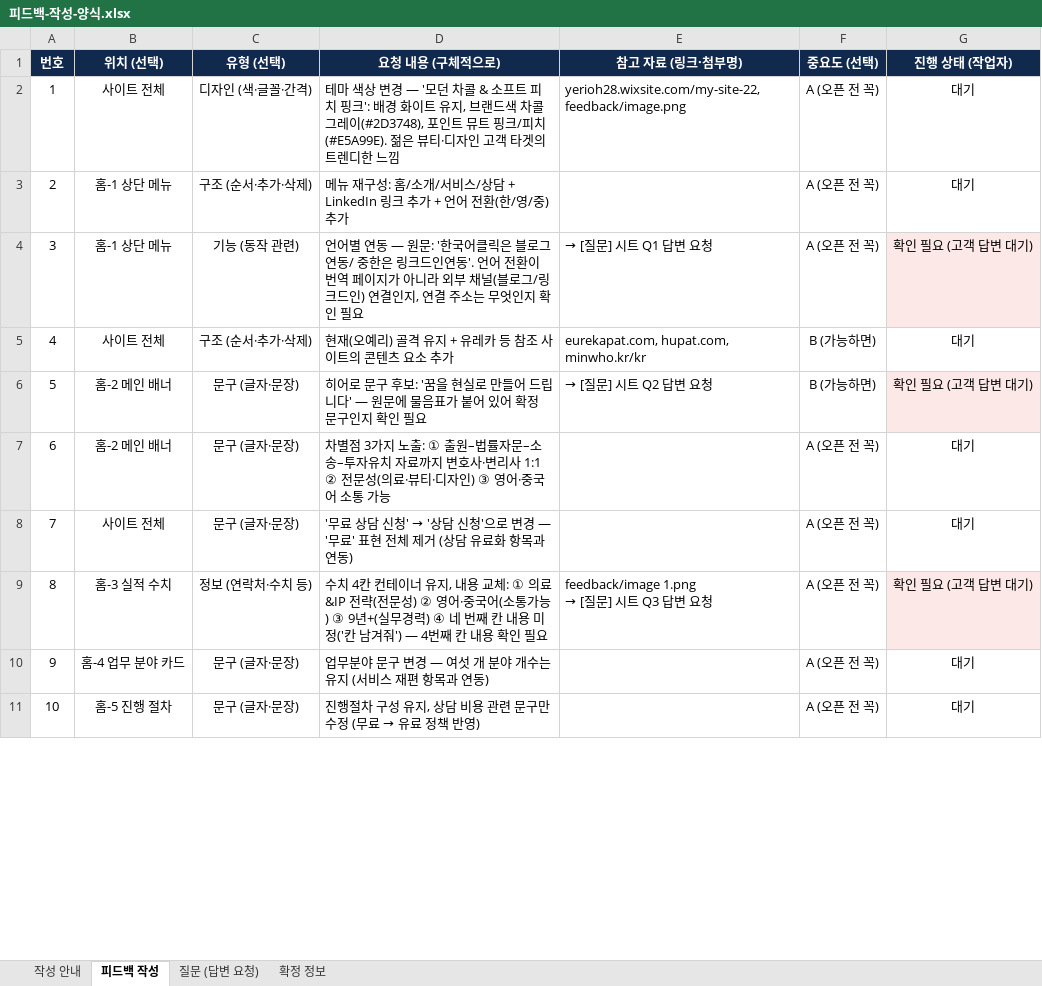
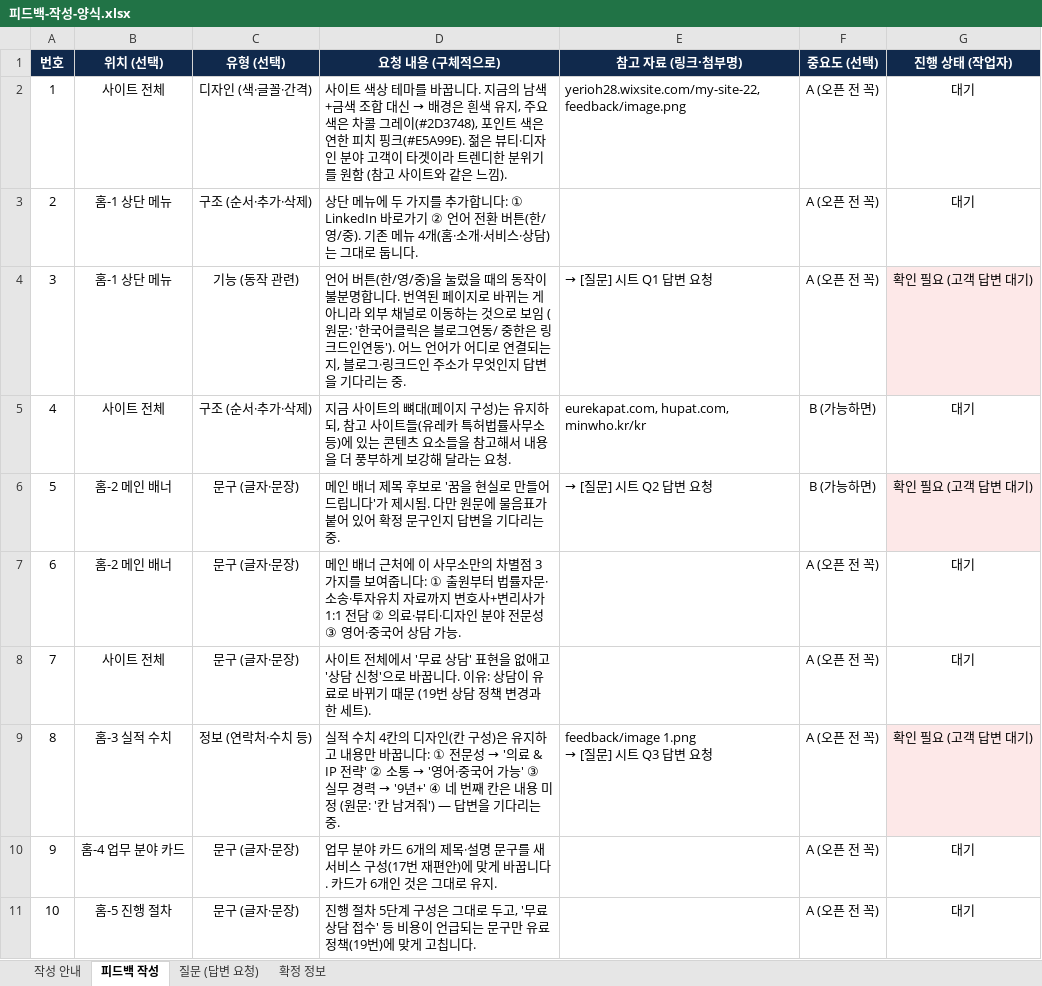
Before and after one commit to junhoning/customer-websites, an Excel workbook: clients/yeri/feedback/피드백-작성-양식.xlsx, sheet 피드백 작성, drawn as a sheet; only a part is shown; values as stored, in another font and other column widths than the file's, no borders; the diff covers the shown part only; the diff names each change by its address in the sheet, - before the commit and + after, or states it on an @@ line.

```diff
--- a/clients/yeri/feedback/피드백-작성-양식.xlsx (sheet 피드백 작성)
+++ b/clients/yeri/feedback/피드백-작성-양식.xlsx (sheet 피드백 작성)
@@ D2 (요청 내용 (구체적으로)): 테마 색상 변경 — '모던 차콜 & 소프트 피치 핑크': 배경 화이트 유지, 브랜드색 차콜 그레이(#2D3748), 포인트 뮤트 핑크/피치(#E5A99E). 젊은 뷰티·디자인 고객 타겟의 트렌디한 느낌 → 사이트 색상 테마를 바꿉니다. 지금의 남색+금색 조합 대신 → 배경은 흰색 유지, 주요 색은 차콜 그레이(#2D3748), 포인트 색은 연한 피치 핑크(#E5A99E). 젊은 뷰티·디자인 분야 고객이 타겟이라 트렌디한 분위기를 원함 (참고 사이트와 같은 느낌). @@
-D3 (요청 내용 (구체적으로)): 메뉴 재구성: 홈/소개/서비스/상담 + LinkedIn 링크 추가 + 언어 전환(한/영/중) 추가
+D3 (요청 내용 (구체적으로)): 상단 메뉴에 두 가지를 추가합니다: ① LinkedIn 바로가기 ② 언어 전환 버튼(한/영/중). 기존 메뉴 4개(홈·소개·서비스·상담)는 그대로 둡니다.
-D4 (요청 내용 (구체적으로)): 언어별 연동 — 원문: '한국어클릭은 블로그연동/ 중한은 링크드인연동'. 언어 전환이 번역 페이지가 아니라 외부 채널(블로그/링크드인) 연결인지, 연결 주소는 무엇인지 확인 필요
+D4 (요청 내용 (구체적으로)): 언어 버튼(한/영/중)을 눌렀을 때의 동작이 불분명합니다. 번역된 페이지로 바뀌는 게 아니라 외부 채널로 이동하는 것으로 보임 (원문: '한국어클릭은 블로그연동/ 중한은 링크드인연동'). 어느 언어가 어디로 연결되는지, 블로그·링크드인 주소가 무엇인지 답변을 기다리는 중.
-D5 (요청 내용 (구체적으로)): 현재(오예리) 골격 유지 + 유레카 등 참조 사이트의 콘텐츠 요소 추가
+D5 (요청 내용 (구체적으로)): 지금 사이트의 뼈대(페이지 구성)는 유지하되, 참고 사이트들(유레카 특허법률사무소 등)에 있는 콘텐츠 요소들을 참고해서 내용을 더 풍부하게 보강해 달라는 요청.
-D6 (요청 내용 (구체적으로)): 히어로 문구 후보: '꿈을 현실로 만들어 드립니다' — 원문에 물음표가 붙어 있어 확정 문구인지 확인 필요
+D6 (요청 내용 (구체적으로)): 메인 배너 제목 후보로 '꿈을 현실로 만들어 드립니다'가 제시됨. 다만 원문에 물음표가 붙어 있어 확정 문구인지 답변을 기다리는 중.
-D7 (요청 내용 (구체적으로)): 차별점 3가지 노출: ① 출원–법률자문–소송–투자유치 자료까지 변호사·변리사 1:1 ② 전문성(의료·뷰티·디자인) ③ 영어·중국어 소통 가능
+D7 (요청 내용 (구체적으로)): 메인 배너 근처에 이 사무소만의 차별점 3가지를 보여줍니다: ① 출원부터 법률자문·소송·투자유치 자료까지 변호사+변리사가 1:1 전담 ② 의료·뷰티·디자인 분야 전문성 ③ 영어·중국어 상담 가능.
@@ D8 (요청 내용 (구체적으로)): '무료 상담 신청' → '상담 신청'으로 변경 — '무료' 표현 전체 제거 (상담 유료화 항목과 연동) → 사이트 전체에서 '무료 상담' 표현을 없애고 '상담 신청'으로 바꿉니다. 이유: 상담이 유료로 바뀌기 때문 (19번 상담 정책 변경과 한 세트). @@
@@ D9 (요청 내용 (구체적으로)): 수치 4칸 컨테이너 유지, 내용 교체: ① 의료&IP 전략(전문성) ② 영어·중국어(소통가능) ③ 9년+(실무경력) ④ 네 번째 칸 내용 미정('칸 남겨줘') — 4번째 칸 내용 확인 필요 → 실적 수치 4칸의 디자인(칸 구성)은 유지하고 내용만 바꿉니다: ① 전문성 → '의료 & IP 전략' ② 소통 → '영어·중국어 가능' ③ 실무 경력 → '9년+' ④ 네 번째 칸은 내용 미정 (원문: '칸 남겨줘') — 답변을 기다리는 중. @@
-D10 (요청 내용 (구체적으로)): 업무분야 문구 변경 — 여섯 개 분야 개수는 유지 (서비스 재편 항목과 연동)
+D10 (요청 내용 (구체적으로)): 업무 분야 카드 6개의 제목·설명 문구를 새 서비스 구성(17번 재편안)에 맞게 바꿉니다. 카드가 6개인 것은 그대로 유지.
@@ D11 (요청 내용 (구체적으로)): 진행절차 구성 유지, 상담 비용 관련 문구만 수정 (무료 → 유료 정책 반영) → 진행 절차 5단계 구성은 그대로 두고, '무료 상담 접수' 등 비용이 언급되는 문구만 유료 정책(19번)에 맞게 고칩니다. @@
```
Also changed, not shown: 10 edited cells elsewhere in this sheet, 1 other file.
